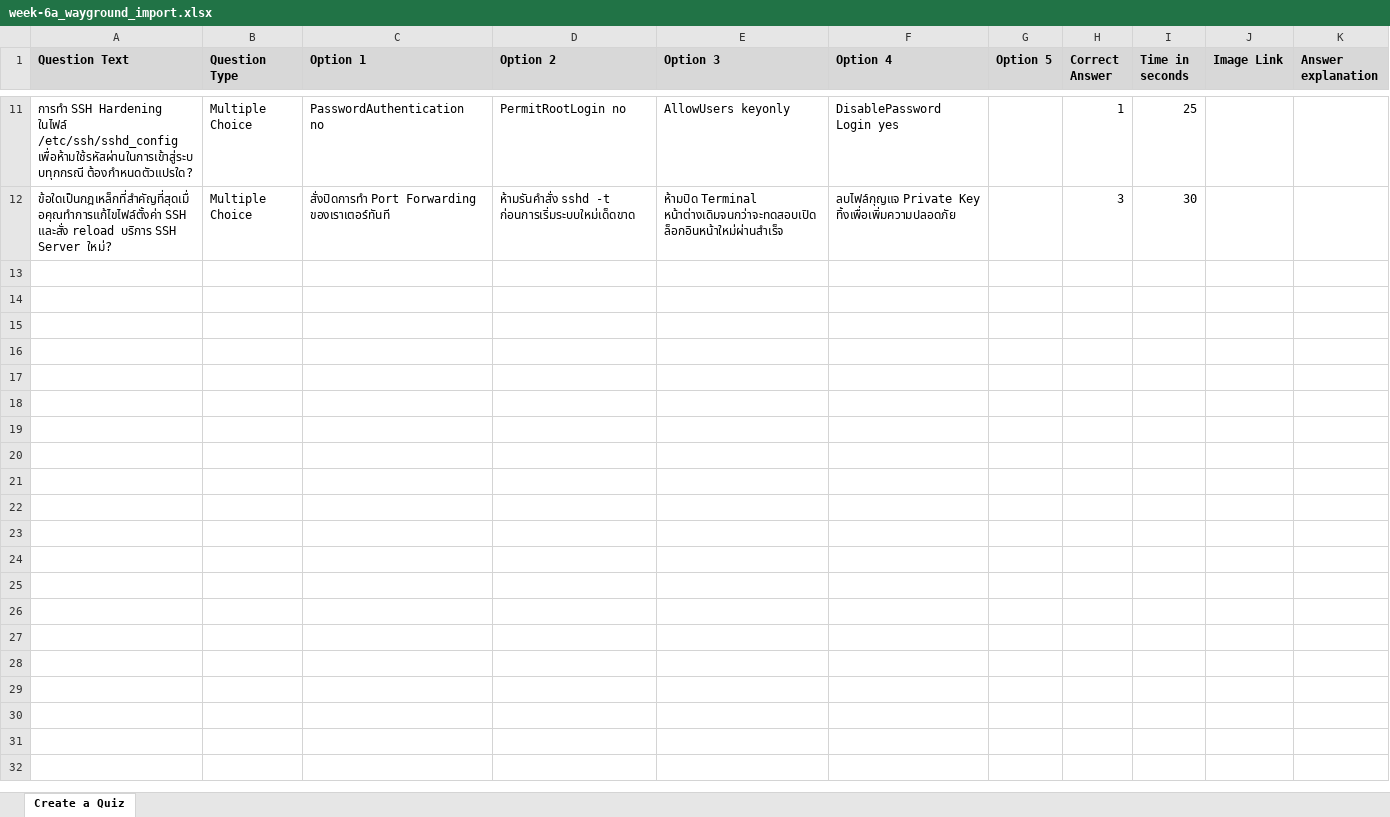
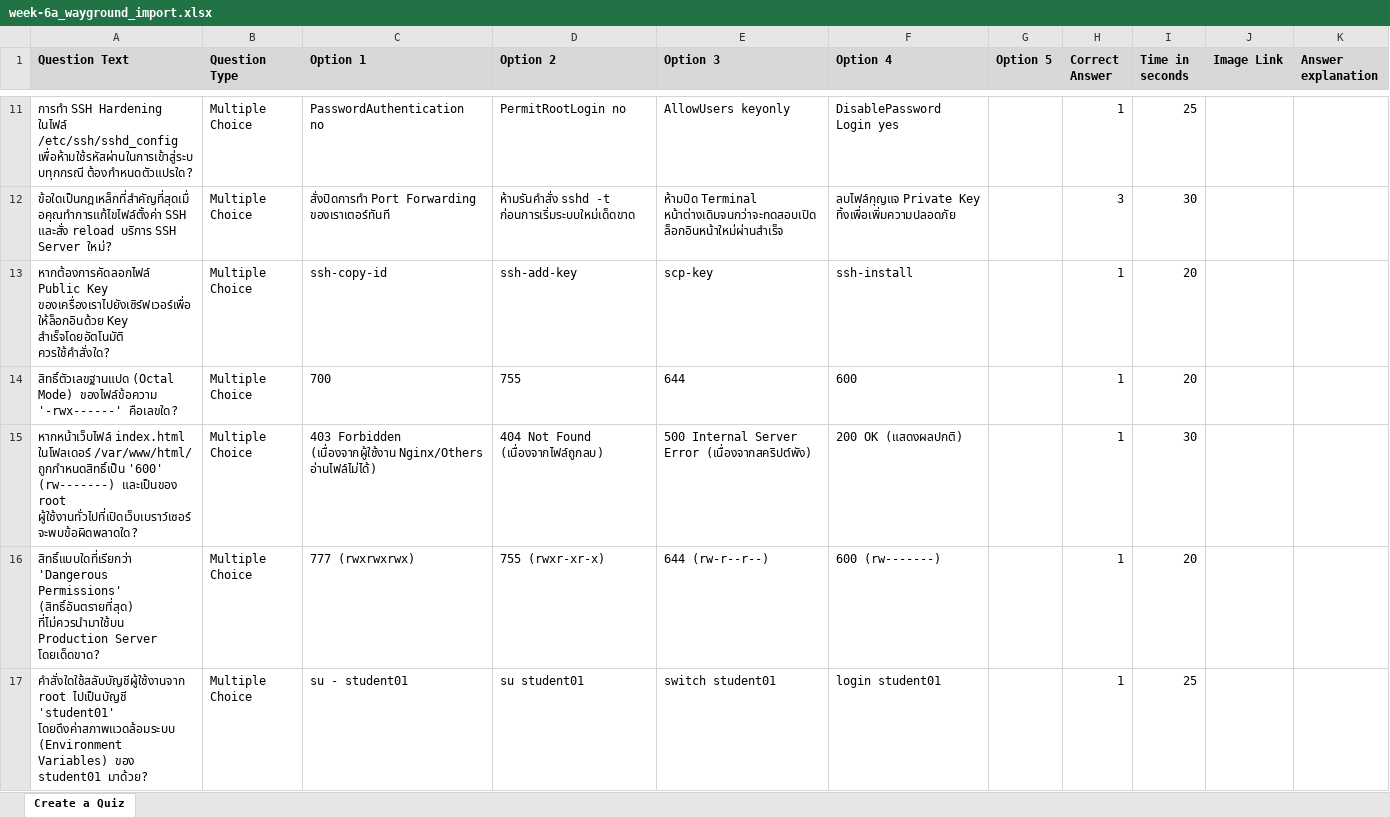
Before and after one commit to Surachart01/NOS, an Excel workbook: public/data/week-6a_wayground_import.xlsx, sheet Create a Quiz, drawn as a sheet; only a part is shown, gaps mark what is left out; values as stored, in another font and other column widths than the file's, no borders; conditional formats not drawn; the diff covers the shown part only; the diff names each change by its address in the sheet, - before the commit and + after, or states it on an @@ line.

```diff
--- a/public/data/week-6a_wayground_import.xlsx (sheet Create a Quiz)
+++ b/public/data/week-6a_wayground_import.xlsx (sheet Create a Quiz)
+row 13: หากต้องการคัดลอกไฟล์ Public Key ของเครื่องเราไปยังเซิร์ฟเวอร์เพื่อให้ล็อกอินด้วย Key สำเร็จโดยอัตโนมัติ ควรใช้คำสั่งใด? | Multiple Choice | ssh-copy-id | ssh-add-key | scp-key | ssh-install |  | 1 | 20
+row 14: สิทธิ์ตัวเลขฐานแปด (Octal Mode) ของไฟล์ข้อความ '-rwx------' คือเลขใด? | Multiple Choice | 700 | 755 | 644 | 600 |  | 1 | 20
+row 15: หากหน้าเว็บไฟล์ index.html ในโฟลเดอร์ /var/www/html/ ถูกกำหนดสิทธิ์เป็น '600' (rw-------) และเป็นของ root ผู้ใช้งานทั่วไปที่เปิดเว็บเบราว์เซอร์จะพบข้อผิดพลาดใด? | Multiple Choice | 403 Forbidden (เนื่องจากผู้ใช้งาน Nginx/Others อ่านไฟล์ไม่ได้) | 404 Not Found (เนื่องจากไฟล์ถูกลบ) | 500 Internal Server Error (เนื่องจากสคริปต์พัง) | 200 OK (แสดงผลปกติ) |  | 1 | 30
+row 16: สิทธิ์แบบใดที่เรียกว่า 'Dangerous Permissions' (สิทธิ์อันตรายที่สุด) ที่ไม่ควรนำมาใช้บน Production Server โดยเด็ดขาด? | Multiple Choice | 777 (rwxrwxrwx) | 755 (rwxr-xr-x) | 644 (rw-r--r--) | 600 (rw-------) |  | 1 | 20
+row 17: คำสั่งใดใช้สลับบัญชีผู้ใช้งานจาก root ไปเป็นบัญชี 'student01' โดยดึงค่าสภาพแวดล้อมระบบ (Environment Variables) ของ student01 มาด้วย? | Multiple Choice | su - student01 | su student01 | switch student01 | login student01 |  | 1 | 25
```
Also changed, not shown: 5 added rows elsewhere in this sheet, 3 other files.
